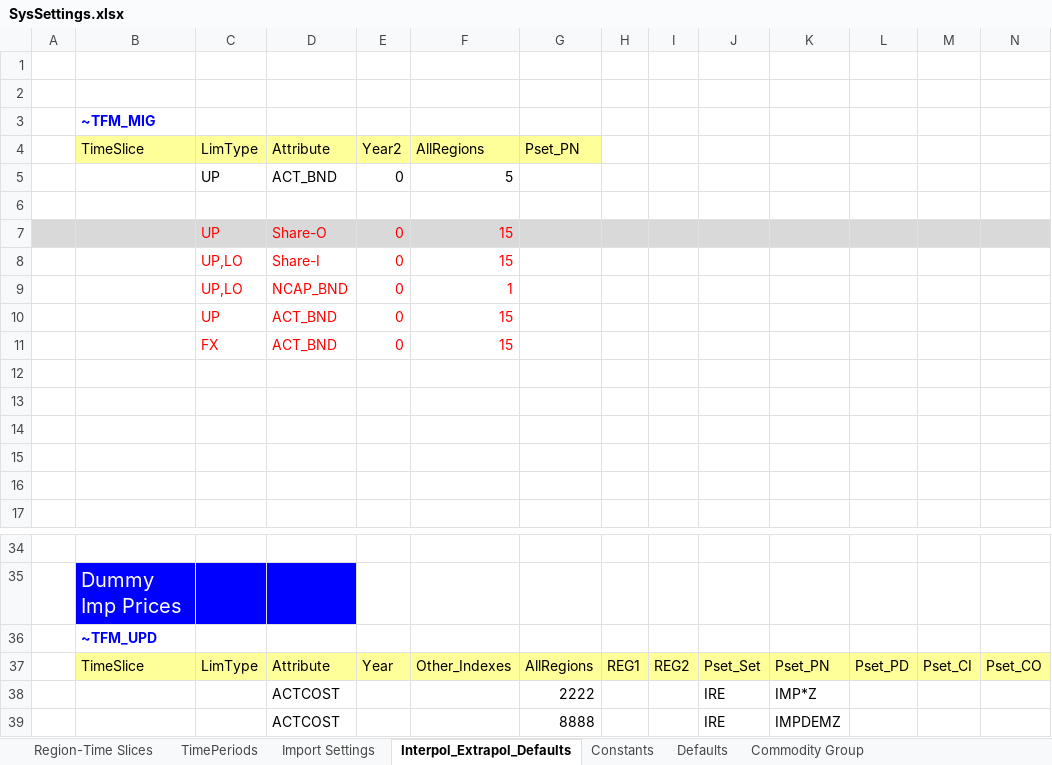
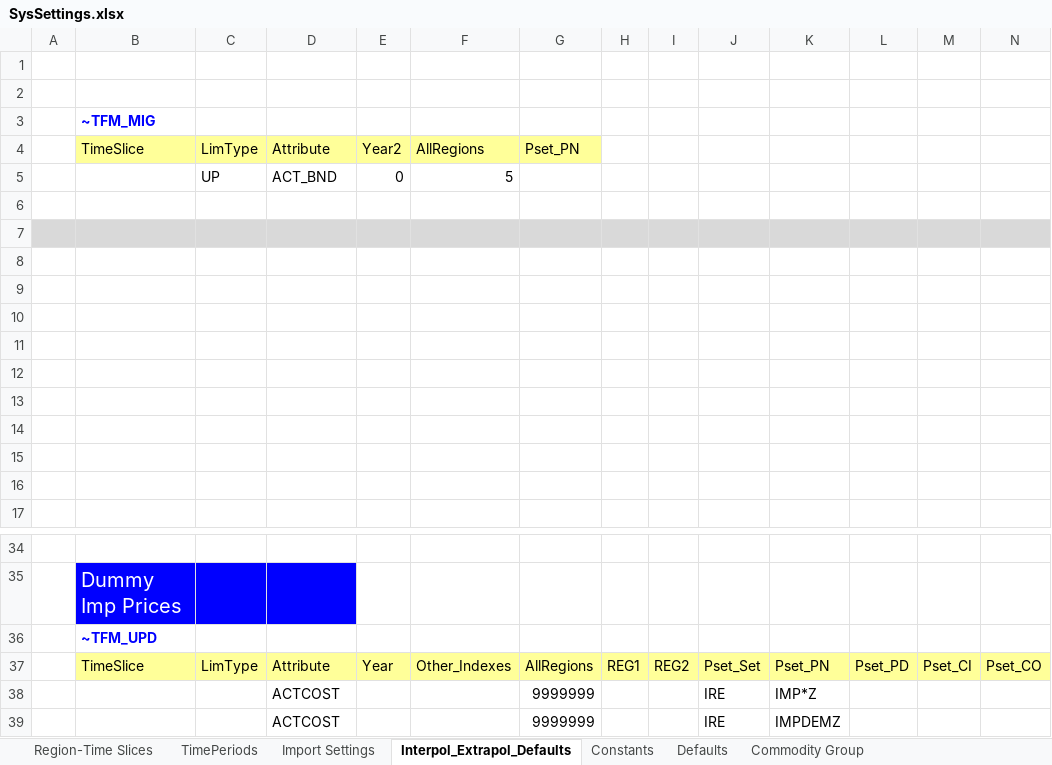
Before and after one commit to Tamenew/INDIND, an Excel workbook: SysSettings.xlsx, sheet Interpol_Extrapol_Defaults, drawn as a sheet; only a part is shown, gaps mark what is left out; values as stored, in another font and other column widths than the file's, no borders; charts and pictures not drawn; rows hold the shown columns only; the diff names each change by its address in the sheet, - before the commit and + after, or states it on an @@ line.

```diff
--- a/SysSettings.xlsx (sheet Interpol_Extrapol_Defaults)
+++ b/SysSettings.xlsx (sheet Interpol_Extrapol_Defaults)
-row 7:  |  | UP | Share-O | 0 | 15
+row 7: (empty)
-row 8:  |  | UP,LO | Share-I | 0 | 15
+row 8: (empty)
-row 9:  |  | UP,LO | NCAP_BND | 0 | 1
+row 9: (empty)
-row 10:  |  | UP | ACT_BND | 0 | 15
+row 10: (empty)
-row 11:  |  | FX | ACT_BND | 0 | 15
+row 11: (empty)
-G38: 2222
+G38: 9999999
-G39: 8888
+G39: 9999999
```
Also changed, not shown: sheet Region-Time Slices, sheet Defaults, charts or pictures, BY_Trans.xlsx, Sets-DemoModels.xlsx, 42 other files.
